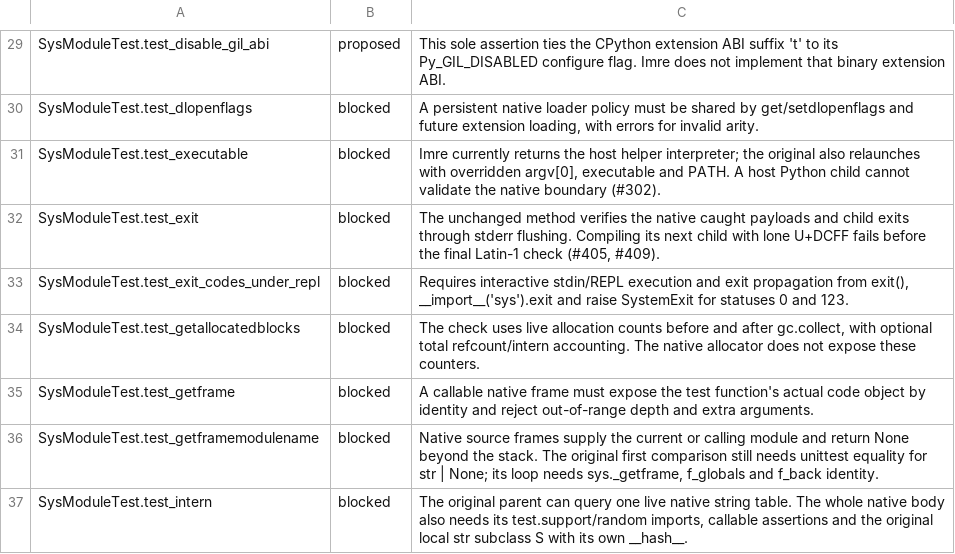
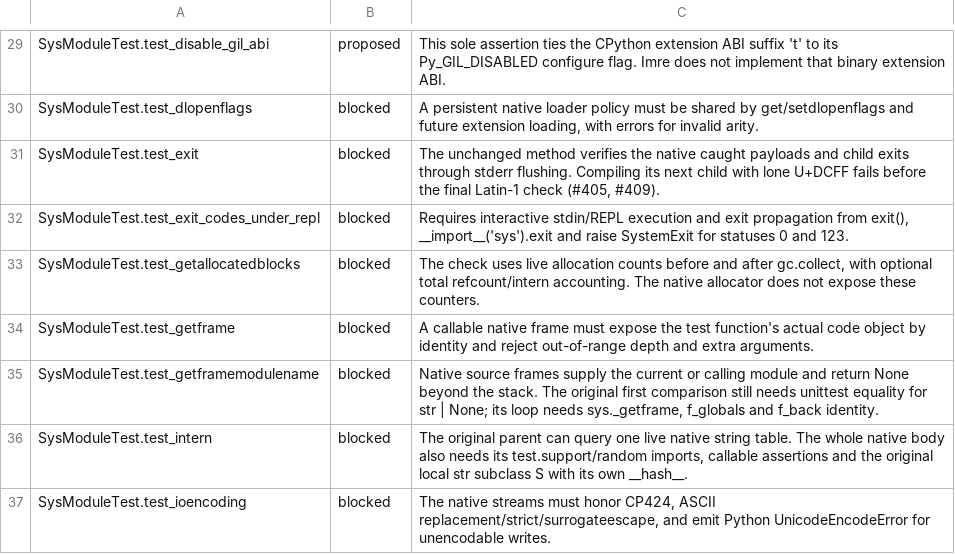
Before and after one commit to astral-experiments/imre, a TSV file: benchmarks/cpython_stdlib/full/sys/assessments.tsv, drawn as a sheet; only a part is shown, gaps mark what is left out; the shorter side is filled out with more unchanged rows; the diff names each change by its address in the sheet, - before the commit and + after, or states it on an @@ line.

Commit message:
Encode native paths in the original sys.executable child (#848)
## Summary

Support `str.encode(encoding, errors)` for the native text codecs in
#691. ASCII with `backslashreplace` is what CPython’s unchanged
`test.test_sys.SysModuleTest.test_executable` uses when its child
reports the executable path. Encoding arguments may be positional or
named and are evaluated in source order; a failed conversion uses the
same codec implementation as native text files.

Exercise the original test under its pinned decorators. Each parent
`sys.executable` read is served by a real Imre command, and the original
child is launched with `argv[0] = "nonexistent"`, the separate
`executable=`, and its original working directory and source. CPython
owns the parent path operations, assertions and fixture. The stock
control made five parent reads and its child printed `b''` with exit
status 0. The fixture also compares 38 encoding outputs with stock
CPython, including escapes, error handlers and argument evaluation
order.

The existing 97-occurrence reports remain the baseline pending the
integrated native run at O0 and O3. Local Rust builds are paused because
the shared devbox ran low on disk. This branch adds the operations to
the existing hosted sys gate.

```diff
--- a/benchmarks/cpython_stdlib/full/sys/assessments.tsv
+++ b/benchmarks/cpython_stdlib/full/sys/assessments.tsv
-row 31: SysModuleTest.test_executable | blocked | Imre currently returns the host helper interpreter; the original also relaunches with overridden argv[0], executable and PATH. A host Python child cannot validate the native boundary (#302).
```
Also changed, not shown: 20 other files.
